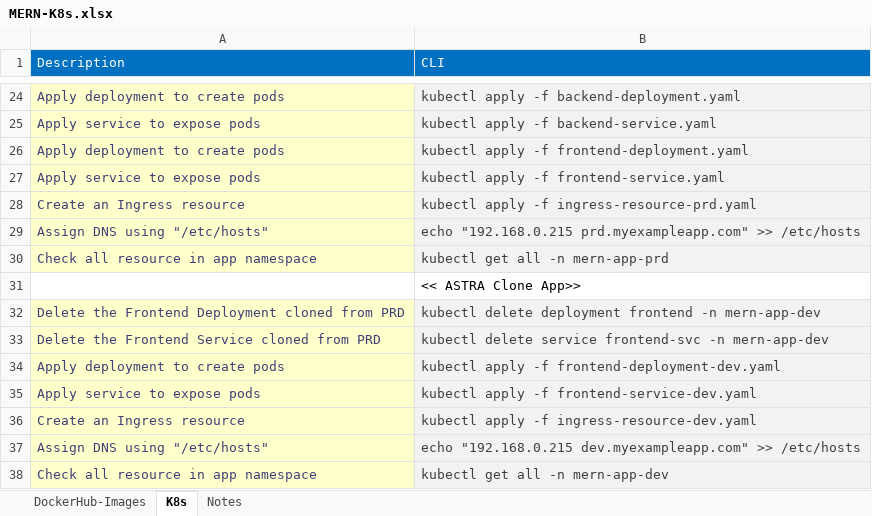
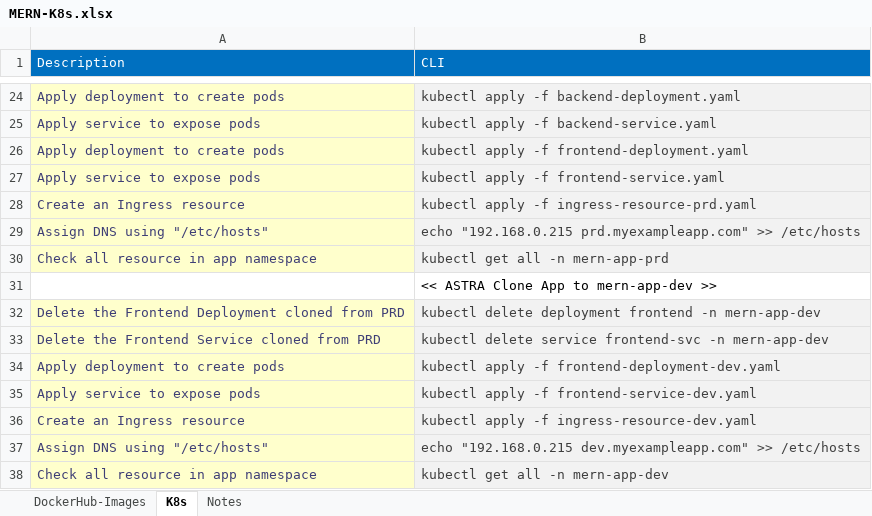
Before and after one commit to mrunal-modi/mern-app, an Excel workbook: k8s/MERN-K8s.xlsx, sheet K8s, drawn as a sheet; only a part is shown, gaps mark what is left out; values as stored, in another font and other column widths than the file's, no borders; the diff names each change by its address in the sheet, - before the commit and + after, or states it on an @@ line.

Commit message:
clone

```diff
--- a/k8s/MERN-K8s.xlsx (sheet K8s)
+++ b/k8s/MERN-K8s.xlsx (sheet K8s)
-B31 (CLI): << ASTRA Clone App>>
+B31 (CLI): << ASTRA Clone App to mern-app-dev >>
```
Also changed, not shown: 2 other files.
